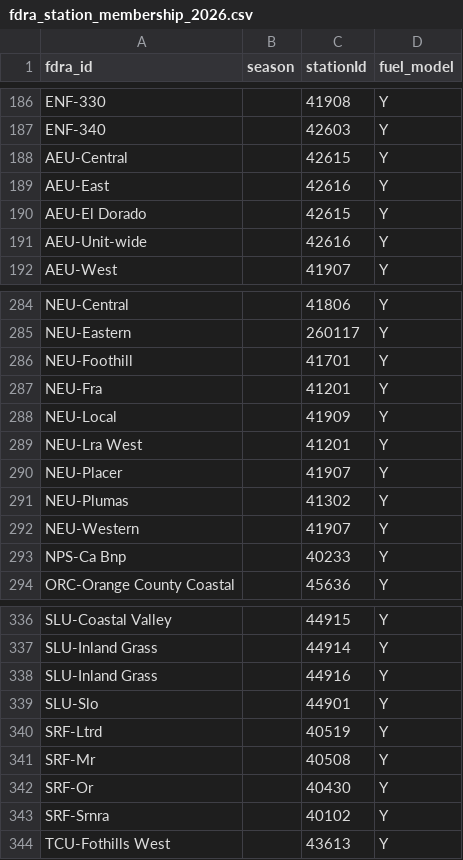
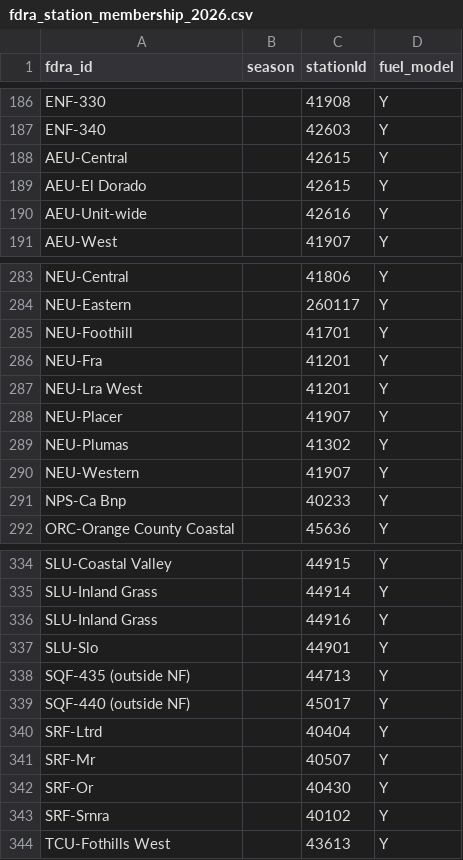
Before and after one commit to shelikes2run/GACC-fire-dashboard, a CSV file: site/fdra_station_membership_2026.csv, drawn as a sheet; only a part is shown, gaps mark what is left out.

Commit message:
Statewide FDRAs: full forest coverage, clipped to forest boundaries

```diff
--- a/site/fdra_station_membership_2026.csv
+++ b/site/fdra_station_membership_2026.csv
@@ -188,3 +188,2 @@ ENF-340,,42603,Y
 AEU-Central,,42615,Y
-AEU-East,,42616,Y
 AEU-El Dorado,,42615,Y
@@ -287,3 +286,2 @@ NEU-Foothill,,41701,Y
 NEU-Fra,,41201,Y
-NEU-Local,,41909,Y
 NEU-Lra West,,41201,Y
@@ -339,4 +337,6 @@ SLU-Inland Grass,,44916,Y
 SLU-Slo,,44901,Y
-SRF-Ltrd,,40519,Y
-SRF-Mr,,40508,Y
+SQF-435 (outside NF),,44713,Y
+SQF-440 (outside NF),,45017,Y
+SRF-Ltrd,,40404,Y
+SRF-Mr,,40507,Y
 SRF-Or,,40430,Y
```
Also changed, not shown: 3 other files.
